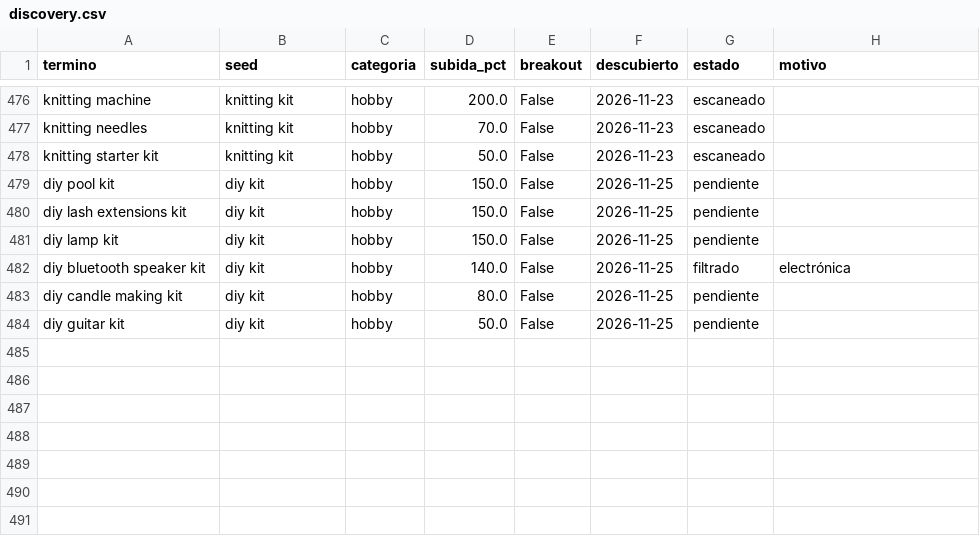
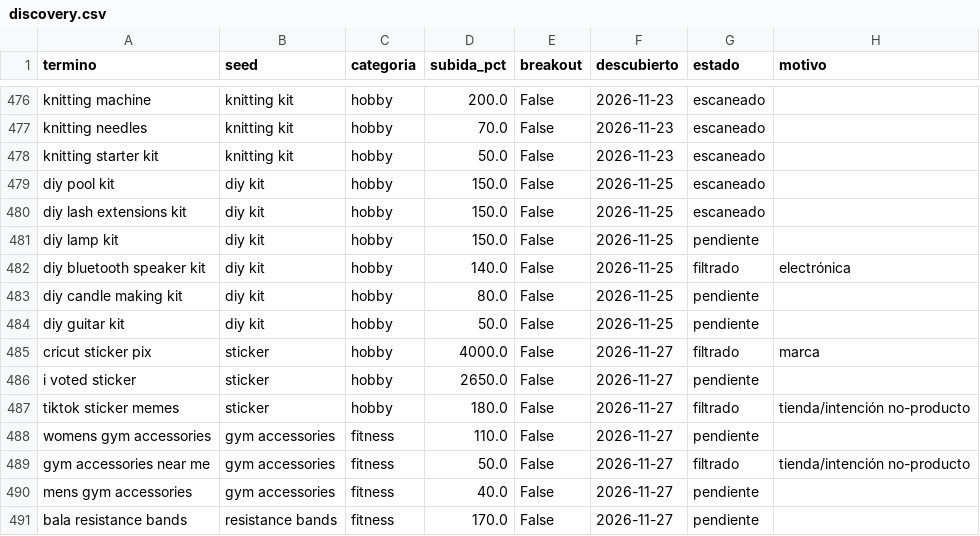
Before and after one commit to infoboy27/weaverslogistic, a CSV file: data/discovery.csv, drawn as a sheet; only a part is shown, gaps mark what is left out.

```diff
--- a/data/discovery.csv
+++ b/data/discovery.csv
@@ -478,4 +478,4 @@ knitting needles,knitting kit,hobby,70.0,False,2026-11-23,escaneado,
 knitting starter kit,knitting kit,hobby,50.0,False,2026-11-23,escaneado,
-diy pool kit,diy kit,hobby,150.0,False,2026-11-25,pendiente,
-diy lash extensions kit,diy kit,hobby,150.0,False,2026-11-25,pendiente,
+diy pool kit,diy kit,hobby,150.0,False,2026-11-25,escaneado,
+diy lash extensions kit,diy kit,hobby,150.0,False,2026-11-25,escaneado,
 diy lamp kit,diy kit,hobby,150.0,False,2026-11-25,pendiente,
@@ -484 +484,8 @@ diy candle making kit,diy kit,hobby,80.0,False,2026-11-25,pendiente,
 diy guitar kit,diy kit,hobby,50.0,False,2026-11-25,pendiente,
+cricut sticker pix,sticker,hobby,4000.0,False,2026-11-27,filtrado,marca
+i voted sticker,sticker,hobby,2650.0,False,2026-11-27,pendiente,
+tiktok sticker memes,sticker,hobby,180.0,False,2026-11-27,filtrado,tienda/intención no-producto
+womens gym accessories,gym accessories,fitness,110.0,False,2026-11-27,pendiente,
+gym accessories near me,gym accessories,fitness,50.0,False,2026-11-27,filtrado,tienda/intención no-producto
+mens gym accessories,gym accessories,fitness,40.0,False,2026-11-27,pendiente,
+bala resistance bands,resistance bands,fitness,170.0,False,2026-11-27,pendiente,
```
Also changed, not shown: data/keywords.csv, data/ranking.csv, 3 other files.
